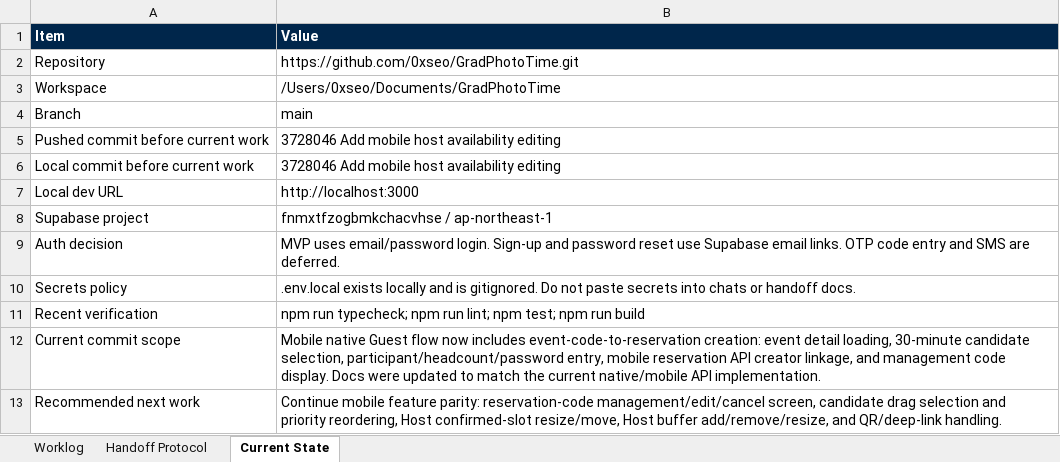
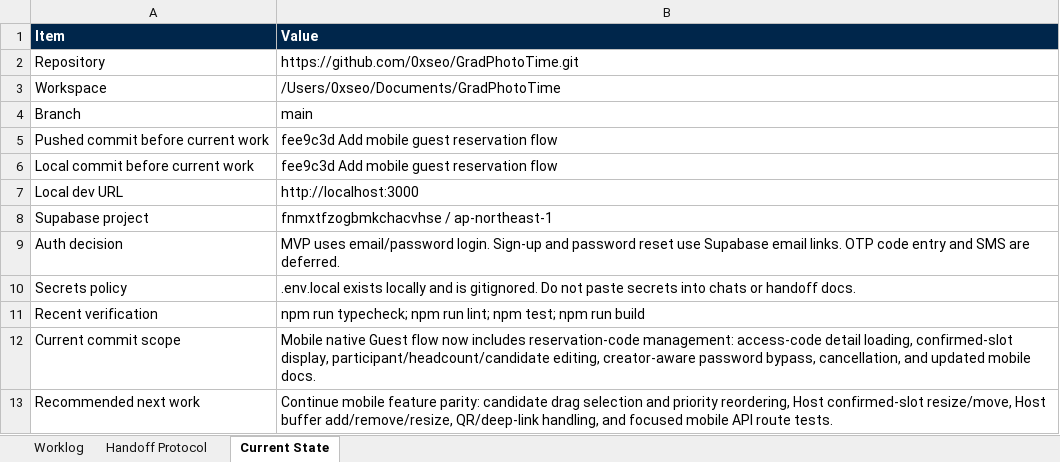
Before and after one commit to 0xseo/GradPhotoTime, an Excel workbook: handoff/GradPhotoTime_Worklog.xlsx, sheet Current State, drawn as a sheet; values as stored, in another font and other column widths than the file's, no borders; table styles not drawn; the diff names each change by its address in the sheet, - before the commit and + after, or states it on an @@ line.

Commit message:
Add mobile reservation management

```diff
--- a/handoff/GradPhotoTime_Worklog.xlsx (sheet Current State)
+++ b/handoff/GradPhotoTime_Worklog.xlsx (sheet Current State)
-B5:B6 (Value): 3728046 Add mobile host availability editing
+B5:B6 (Value): fee9c3d Add mobile guest reservation flow
-B12 (Value): …now includes event-code-to-reservation creation: event detail loading, 30-minute candidate selection, participant/headcount/password entry, mobile reservation API creator linkage, and management code display. Docs were updated to match the current native/mobile API implementation.
+B12 (Value): …now includes reservation-code management: access-code detail loading, confirmed-slot display, participant/headcount/candidate editing, creator-aware password bypass, cancellation, and updated mobile docs.
-B13 (Value): …feature parity: reservation-code management/edit/cancel screen, candidate drag selection and priority reordering, Host confirmed-slot resize/move, Host buffer add/remove/resize, and QR/deep-link handling.
+B13 (Value): …feature parity: candidate drag selection and priority reordering, Host confirmed-slot resize/move, Host buffer add/remove/resize, QR/deep-link handling, and focused mobile API route tests.
```
Also changed, not shown: sheet Worklog, 5 other files.
